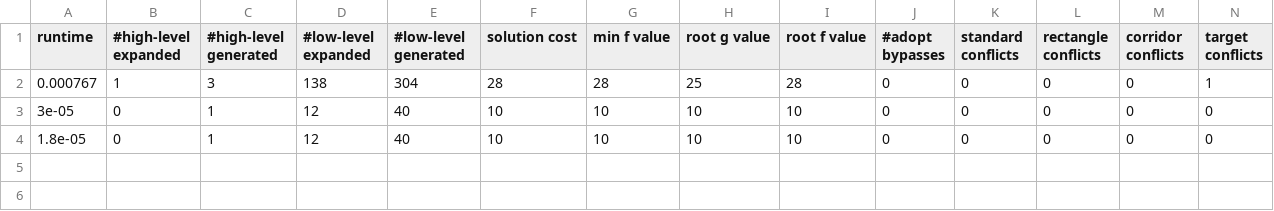
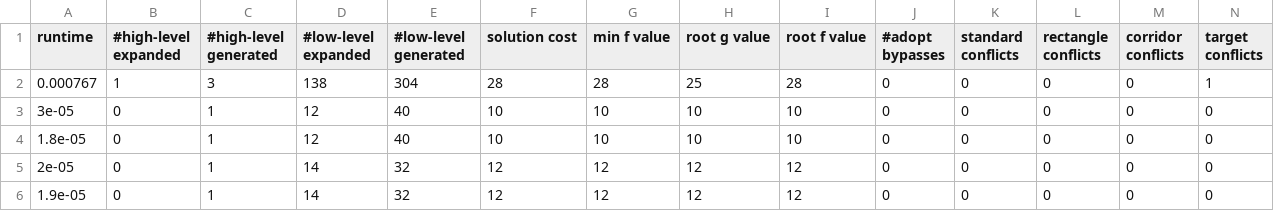
Before and after one commit to CRL-Technion/CRL-Arena, a CSV file: test.csv, drawn as a sheet; only a part is shown; rows hold the shown columns only; the diff names each change by its address in the sheet, - before the commit and + after, or states it on an @@ line.

```diff
--- a/test.csv
+++ b/test.csv
+row 5: 2e-05 | 0 | 1 | 14 | 32 | 12 | 12 | 12 | 12 | 0 | 0 | 0 | 0 | 0
+row 6: 1.9e-05 | 0 | 1 | 14 | 32 | 12 | 12 | 12 | 12 | 0 | 0 | 0 | 0 | 0
```
Also changed, not shown: 6 other files.
